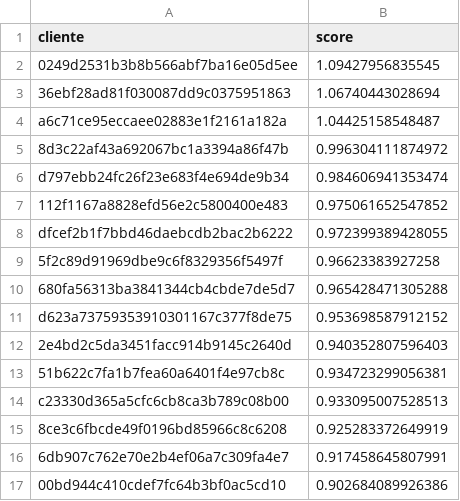
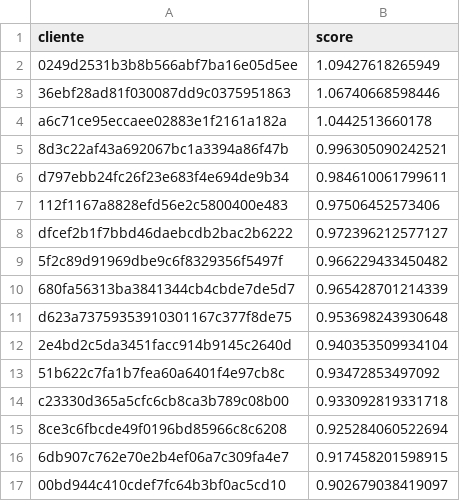
Before and after one commit to danielsoponaru/RETO_04_NARANJA, a CSV file: Resultados/resultados_objetivo1.csv, drawn as a sheet.

```diff
--- a/Resultados/resultados_objetivo1.csv
+++ b/Resultados/resultados_objetivo1.csv
@@ -1,17 +1,17 @@
 "cliente","score"
-"0249d2531b3b8b566abf7ba16e05d5ee",1.09427956835545
-"36ebf28ad81f030087dd9c0375951863",1.06740443028694
-"a6c71ce95eccaee02883e1f2161a182a",1.04425158548487
-"8d3c22af43a692067bc1a3394a86f47b",0.996304111874972
-"d797ebb24fc26f23e683f4e694de9b34",0.984606941353474
-"112f1167a8828efd56e2c5800400e483",0.975061652547852
-"dfcef2b1f7bbd46daebcdb2bac2b6222",0.972399389428055
-"5f2c89d91969dbe9c6f8329356f5497f",0.96623383927258
-"680fa56313ba3841344cb4cbde7de5d7",0.965428471305288
-"d623a73759353910301167c377f8de75",0.953698587912152
-"2e4bd2c5da3451facc914b9145c2640d",0.940352807596403
-"51b622c7fa1b7fea60a6401f4e97cb8c",0.934723299056381
-"c23330d365a5cfc6cb8ca3b789c08b00",0.933095007528513
-"8ce3c6fbcde49f0196bd85966c8c6208",0.925283372649919
-"6db907c762e70e2b4ef06a7c309fa4e7",0.917458645807991
-"00bd944c410cdef7fc64b3bf0ac5cd10",0.902684089926386
+"0249d2531b3b8b566abf7ba16e05d5ee",1.09427618265949
+"36ebf28ad81f030087dd9c0375951863",1.06740668598446
+"a6c71ce95eccaee02883e1f2161a182a",1.0442513660178
+"8d3c22af43a692067bc1a3394a86f47b",0.996305090242521
+"d797ebb24fc26f23e683f4e694de9b34",0.984610061799611
+"112f1167a8828efd56e2c5800400e483",0.97506452573406
+"dfcef2b1f7bbd46daebcdb2bac2b6222",0.972396212577127
+"5f2c89d91969dbe9c6f8329356f5497f",0.966229433450482
+"680fa56313ba3841344cb4cbde7de5d7",0.965428701214339
+"d623a73759353910301167c377f8de75",0.953698243930648
+"2e4bd2c5da3451facc914b9145c2640d",0.940353509934104
+"51b622c7fa1b7fea60a6401f4e97cb8c",0.93472853497092
+"c23330d365a5cfc6cb8ca3b789c08b00",0.933092819331718
+"8ce3c6fbcde49f0196bd85966c8c6208",0.925284060522694
+"6db907c762e70e2b4ef06a7c309fa4e7",0.917458201598915
+"00bd944c410cdef7fc64b3bf0ac5cd10",0.902679038419097
```
Also changed, not shown: Resultados/resultados_objetivo3.csv, 21 other files.
